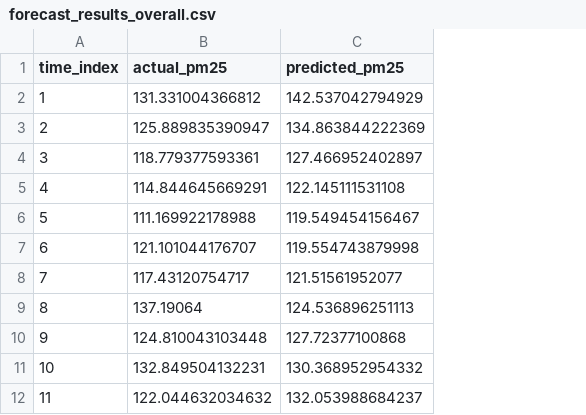
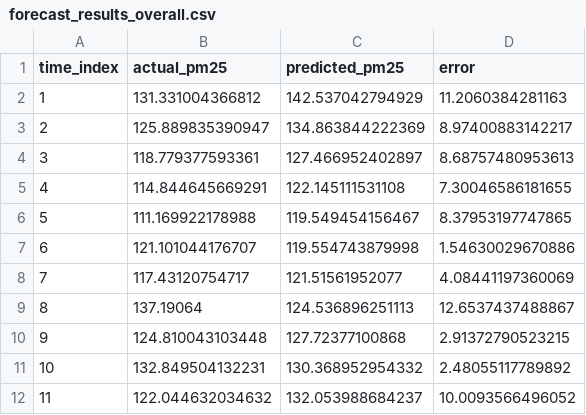
Before and after one commit to Maimoon2/AQI_Forecasting_Project, a CSV file: results/forecast_results_overall.csv, drawn as a sheet; only a part is shown; the diff names each change by its address in the sheet, - before the commit and + after, or states it on an @@ line.

```diff
--- a/results/forecast_results_overall.csv
+++ b/results/forecast_results_overall.csv
+column D (error), rows 2-12: 11.2060384281163 | 8.97400883142217 | 8.68757480953613 | 7.30046586181655 | 8.37953197747865 | 1.54630029670886 | 4.08441197360069 | 12.6537437488867 | 2.91372790523215 | 2.48055117789892 | 10.0093566496052
```
Also changed, not shown: 48 other files.
